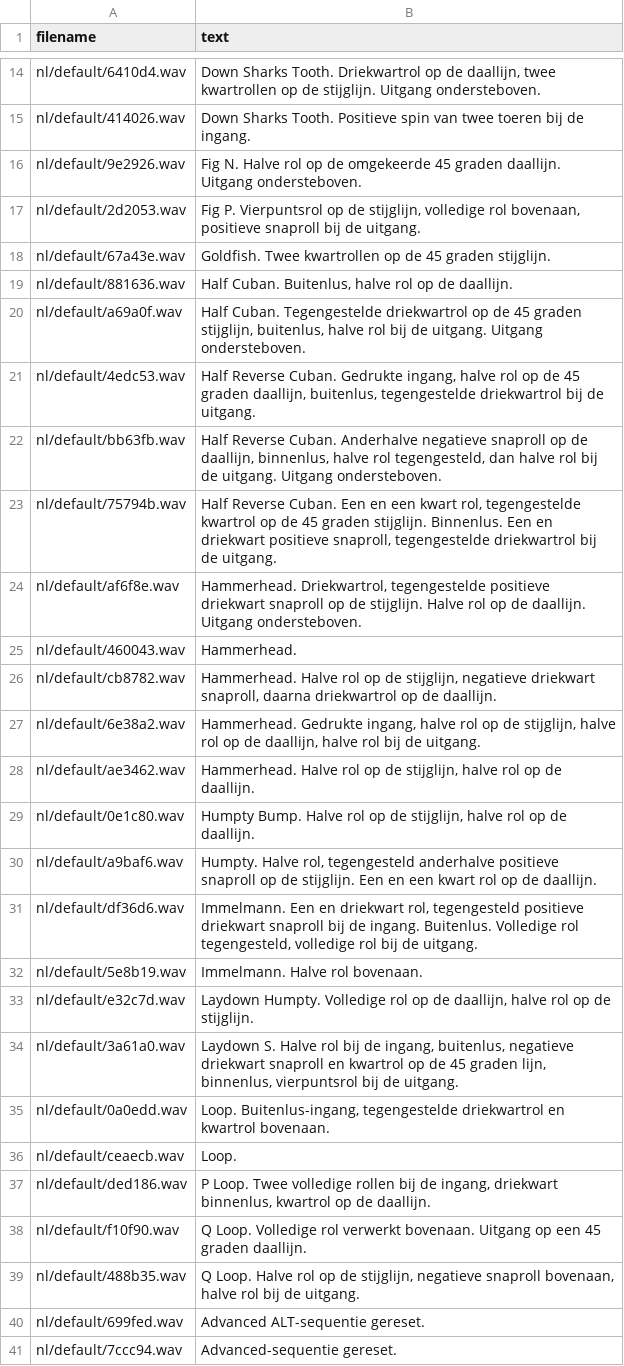
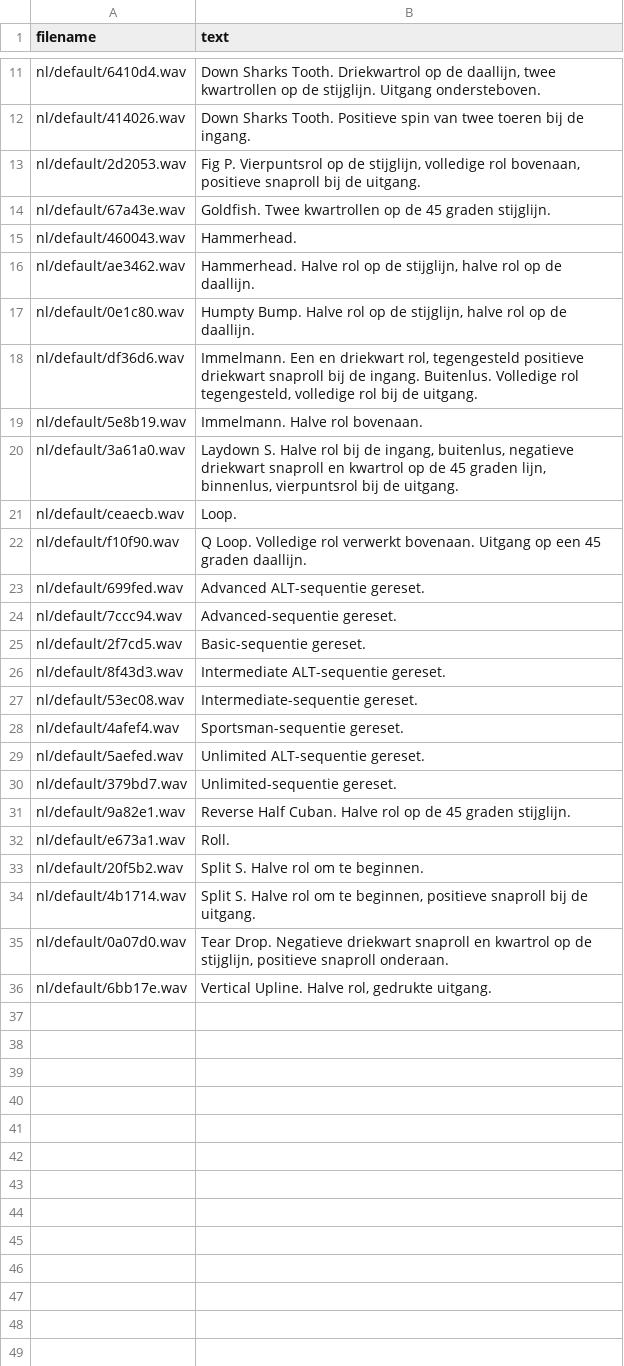
Before and after one commit to robthomson/imac-ethos-caller, a CSV file: src/imac-caller/sounds/nl/default/soundlist.csv, drawn as a sheet; only a part is shown, gaps mark what is left out; the shorter side is filled out with more unchanged rows; the diff covers the shown part only; the diff names each change by its address in the sheet, - before the commit and + after, or states it on an @@ line.

```diff
--- a/src/imac-caller/sounds/nl/default/soundlist.csv
+++ b/src/imac-caller/sounds/nl/default/soundlist.csv
-row 16: nl/default/9e2926.wav | Fig N. Halve rol op de omgekeerde 45 graden daallijn. Uitgang ondersteboven.
-row 19: nl/default/881636.wav | Half Cuban. Buitenlus, halve rol op de daallijn.
-row 20: nl/default/a69a0f.wav | Half Cuban. Tegengestelde driekwartrol op de 45 graden stijglijn, buitenlus, halve rol bij de uitgang. Uitgang ondersteboven.
-row 21: nl/default/4edc53.wav | Half Reverse Cuban. Gedrukte ingang, halve rol op de 45 graden daallijn, buitenlus, tegengestelde driekwartrol bij de uitgang.
-row 22: nl/default/bb63fb.wav | Half Reverse Cuban. Anderhalve negatieve snaproll op de daallijn, binnenlus, halve rol tegengesteld, dan halve rol bij de uitgang. Uitgang ondersteboven.
-row 23: nl/default/75794b.wav | Half Reverse Cuban. Een en een kwart rol, tegengestelde kwartrol op de 45 graden stijglijn. Binnenlus. Een en driekwart positieve snaproll, tegengestelde driekwartrol bij de uitgang.
-row 24: nl/default/af6f8e.wav | Hammerhead. Driekwartrol, tegengestelde positieve driekwart snaproll op de stijglijn. Halve rol op de daallijn. Uitgang ondersteboven.
-row 26: nl/default/cb8782.wav | Hammerhead. Halve rol op de stijglijn, negatieve driekwart snaproll, daarna driekwartrol op de daallijn.
-row 27: nl/default/6e38a2.wav | Hammerhead. Gedrukte ingang, halve rol op de stijglijn, halve rol op de daallijn, halve rol bij de uitgang.
-row 30: nl/default/a9baf6.wav | Humpty. Halve rol, tegengesteld anderhalve positieve snaproll op de stijglijn. Een en een kwart rol op de daallijn.
-row 33: nl/default/e32c7d.wav | Laydown Humpty. Volledige rol op de daallijn, halve rol op de stijglijn.
-row 35: nl/default/0a0edd.wav | Loop. Buitenlus-ingang, tegengestelde driekwartrol en kwartrol bovenaan.
-row 37: nl/default/ded186.wav | P Loop. Twee volledige rollen bij de ingang, driekwart binnenlus, kwartrol op de daallijn.
-row 39: nl/default/488b35.wav | Q Loop. Halve rol op de stijglijn, negatieve snaproll bovenaan, halve rol bij de uitgang.
```
Also changed, not shown: 13 removed rows elsewhere in this file, src/imac-caller/sounds/de/default/soundlist.csv, src/imac-caller/sounds/fr/femme/soundlist.csv, 16 other files.
